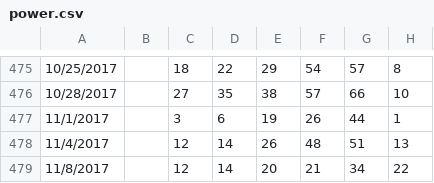
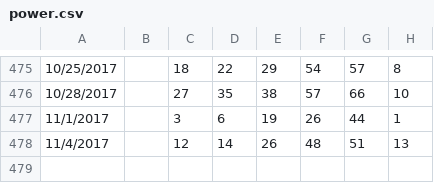
Before and after one commit to orneryhippo/casting, a CSV file: data/power.csv, drawn as a sheet; only a part is shown, gaps mark what is left out.

Commit message:
new data

```diff
--- a/data/power.csv
+++ b/data/power.csv
@@ -478,2 +478 @@
 11/4/2017,,12,14,26,48,51,13
-11/8/2017,,12,14,20,21,34,22
```
Also changed, not shown: data/mega.csv, data/super.csv.
